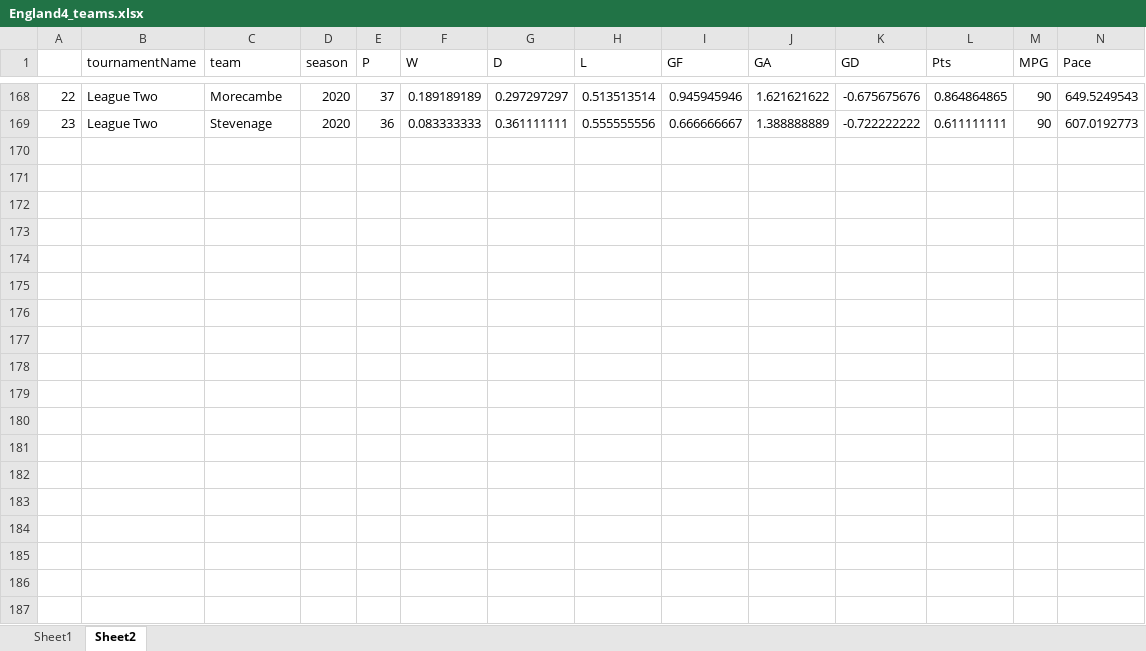
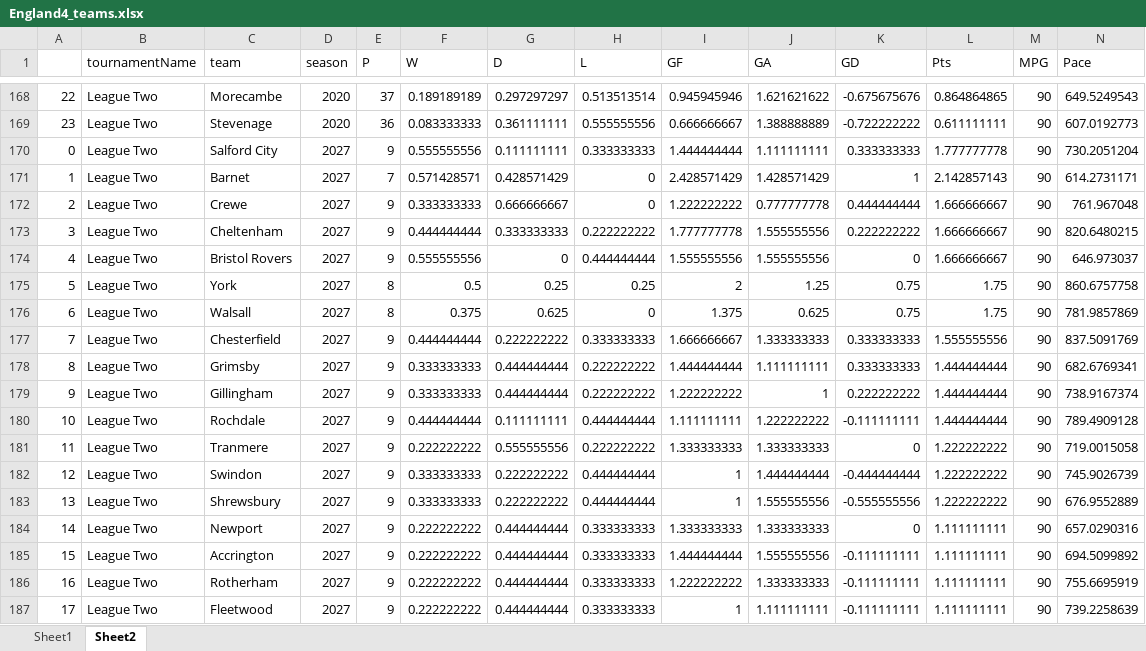
Before and after one commit to Uttam2007110/Football-Projections, an Excel workbook: whoscored/England4_teams.xlsx, sheet Sheet2, drawn as a sheet; only a part is shown, gaps mark what is left out; values as stored, in another font and other column widths than the file's, no borders; rows hold the shown columns only; the diff covers the shown part only; the diff names each change by its address in the sheet, - before the commit and + after, or states it on an @@ line.

```diff
--- a/whoscored/England4_teams.xlsx (sheet Sheet2)
+++ b/whoscored/England4_teams.xlsx (sheet Sheet2)
+row 170: 0 | League Two | Salford City | 2027 | 9 | 0.555555556 | 0.111111111 | 0.333333333 | 1.444444444 | 1.111111111 | 0.333333333 | 1.777777778 | 90 | 730.2051204
+row 171: 1 | League Two | Barnet | 2027 | 7 | 0.571428571 | 0.428571429 | 0 | 2.428571429 | 1.428571429 | 1 | 2.142857143 | 90 | 614.2731171
+row 172: 2 | League Two | Crewe | 2027 | 9 | 0.333333333 | 0.666666667 | 0 | 1.222222222 | 0.777777778 | 0.444444444 | 1.666666667 | 90 | 761.967048
+row 173: 3 | League Two | Cheltenham | 2027 | 9 | 0.444444444 | 0.333333333 | 0.222222222 | 1.777777778 | 1.555555556 | 0.222222222 | 1.666666667 | 90 | 820.6480215
+row 174: 4 | League Two | Bristol Rovers | 2027 | 9 | 0.555555556 | 0 | 0.444444444 | 1.555555556 | 1.555555556 | 0 | 1.666666667 | 90 | 646.973037
+row 175: 5 | League Two | York | 2027 | 8 | 0.5 | 0.25 | 0.25 | 2 | 1.25 | 0.75 | 1.75 | 90 | 860.6757758
+row 176: 6 | League Two | Walsall | 2027 | 8 | 0.375 | 0.625 | 0 | 1.375 | 0.625 | 0.75 | 1.75 | 90 | 781.9857869
+row 177: 7 | League Two | Chesterfield | 2027 | 9 | 0.444444444 | 0.222222222 | 0.333333333 | 1.666666667 | 1.333333333 | 0.333333333 | 1.555555556 | 90 | 837.5091769
+row 178: 8 | League Two | Grimsby | 2027 | 9 | 0.333333333 | 0.444444444 | 0.222222222 | 1.444444444 | 1.111111111 | 0.333333333 | 1.444444444 | 90 | 682.6769341
+row 179: 9 | League Two | Gillingham | 2027 | 9 | 0.333333333 | 0.444444444 | 0.222222222 | 1.222222222 | 1 | 0.222222222 | 1.444444444 | 90 | 738.9167374
+row 180: 10 | League Two | Rochdale | 2027 | 9 | 0.444444444 | 0.111111111 | 0.444444444 | 1.111111111 | 1.222222222 | -0.111111111 | 1.444444444 | 90 | 789.4909128
+row 181: 11 | League Two | Tranmere | 2027 | 9 | 0.222222222 | 0.555555556 | 0.222222222 | 1.333333333 | 1.333333333 | 0 | 1.222222222 | 90 | 719.0015058
+row 182: 12 | League Two | Swindon | 2027 | 9 | 0.333333333 | 0.222222222 | 0.444444444 | 1 | 1.444444444 | -0.444444444 | 1.222222222 | 90 | 745.9026739
+row 183: 13 | League Two | Shrewsbury | 2027 | 9 | 0.333333333 | 0.222222222 | 0.444444444 | 1 | 1.555555556 | -0.555555556 | 1.222222222 | 90 | 676.9552889
+row 184: 14 | League Two | Newport | 2027 | 9 | 0.222222222 | 0.444444444 | 0.333333333 | 1.333333333 | 1.333333333 | 0 | 1.111111111 | 90 | 657.0290316
+row 185: 15 | League Two | Accrington | 2027 | 9 | 0.222222222 | 0.444444444 | 0.333333333 | 1.444444444 | 1.555555556 | -0.111111111 | 1.111111111 | 90 | 694.5099892
+row 186: 16 | League Two | Rotherham | 2027 | 9 | 0.222222222 | 0.444444444 | 0.333333333 | 1.222222222 | 1.333333333 | -0.111111111 | 1.111111111 | 90 | 755.6695919
+row 187: 17 | League Two | Fleetwood | 2027 | 9 | 0.222222222 | 0.444444444 | 0.333333333 | 1 | 1.111111111 | -0.111111111 | 1.111111111 | 90 | 739.2258639
```
Also changed, not shown: 6 added rows elsewhere in this sheet, sheet Sheet1, whoscored/England3_teams.xlsx, 3 other files.
